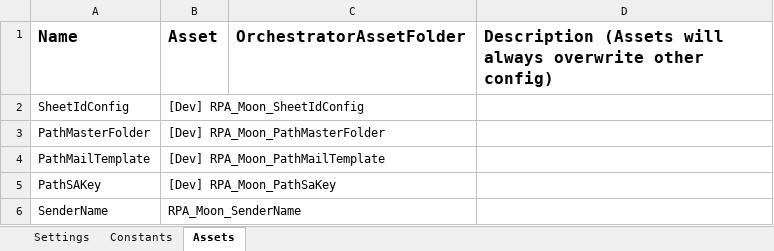
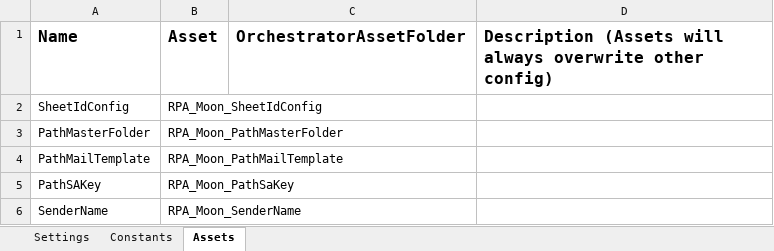
Before and after one commit to hansdavin/Traveloka_DataAutomation_Dispatcher_Email_S1, an Excel workbook: Data/Config.xlsx, sheet Assets, drawn as a sheet; values as stored, in another font and other column widths than the file's, no borders; the diff names each change by its address in the sheet, - before the commit and + after, or states it on an @@ line.

```diff
--- a/Data/Config.xlsx (sheet Assets)
+++ b/Data/Config.xlsx (sheet Assets)
-B2 (Asset): [Dev] RPA_Moon_SheetIdConfig
+B2 (Asset): RPA_Moon_SheetIdConfig
-B3 (Asset): [Dev] RPA_Moon_PathMasterFolder
+B3 (Asset): RPA_Moon_PathMasterFolder
-B4 (Asset): [Dev] RPA_Moon_PathMailTemplate
+B4 (Asset): RPA_Moon_PathMailTemplate
-B5 (Asset): [Dev] RPA_Moon_PathSaKey
+B5 (Asset): RPA_Moon_PathSaKey
```
Also changed, not shown: sheet Settings, 5 other files.
